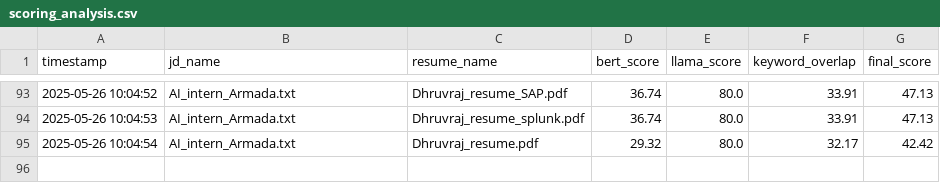
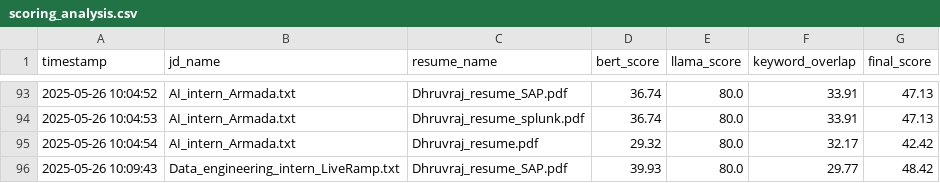
Before and after one commit to dhruvrajsinghrathore/hr-smart-screener, a CSV file: scoring_analysis.csv, drawn as a sheet; only a part is shown, gaps mark what is left out.

```diff
--- a/scoring_analysis.csv
+++ b/scoring_analysis.csv
@@ -95 +95,2 @@ timestamp,jd_name,resume_name,bert_score,llama_score,keyword_overlap,final_score
 2025-05-26 10:04:54,AI_intern_Armada.txt,Dhruvraj_resume.pdf,29.32,80.0,32.17,42.42
+2025-05-26 10:09:43,Data_engineering_intern_LiveRamp.txt,Dhruvraj_resume_SAP.pdf,39.93,80.0,29.77,48.42
```
Also changed, not shown: 2 other files.
